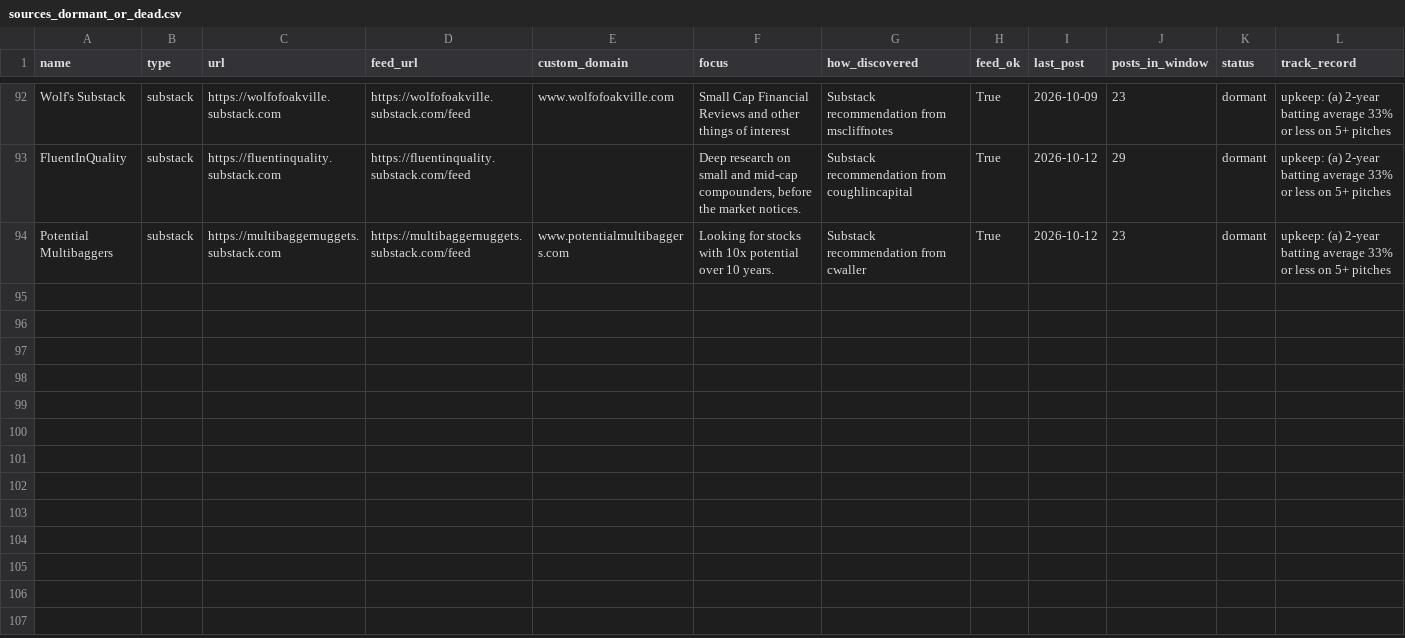
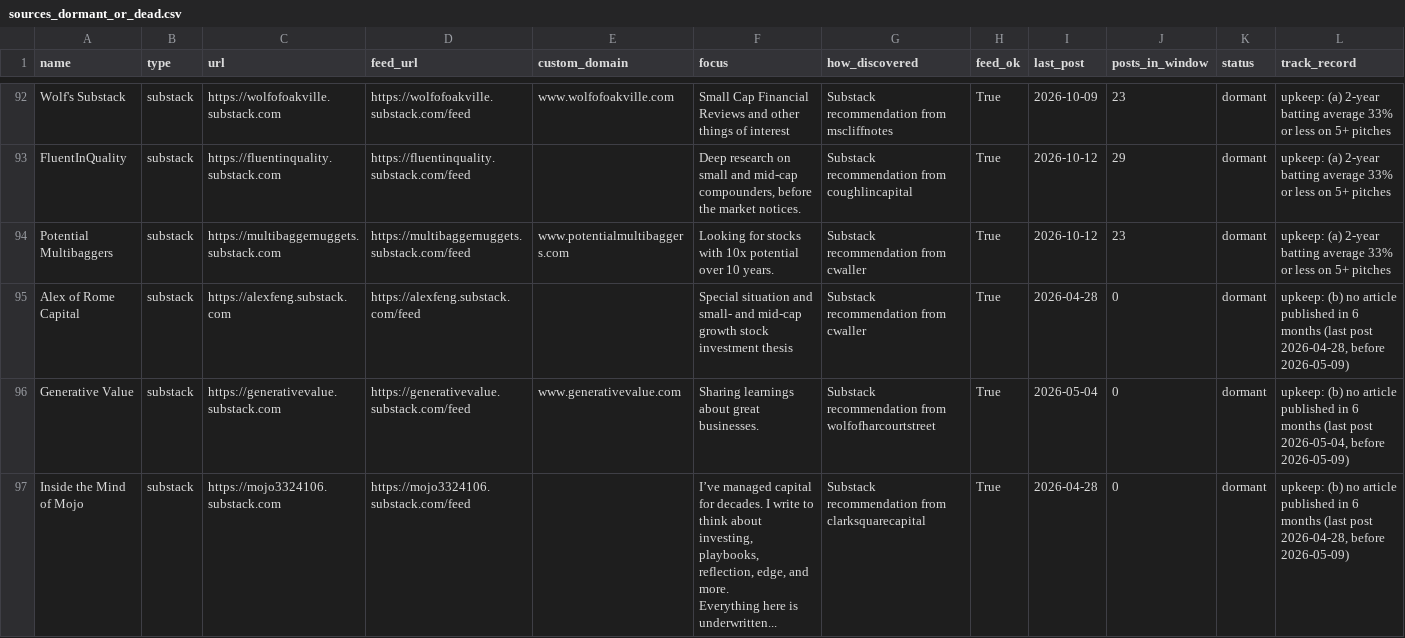
Before and after one commit to mtlr05/screeny, a CSV file: config/sources_dormant_or_dead.csv, drawn as a sheet; only a part is shown, gaps mark what is left out.

```diff
--- a/config/sources_dormant_or_dead.csv
+++ b/config/sources_dormant_or_dead.csv
@@ -102 +102,6 @@ FluentInQuality,substack,https://fluentinquality.substack.com,https://fluentinqu
 Potential Multibaggers,substack,https://multibaggernuggets.substack.com,https://multibaggernuggets.substack.com/feed,www.potentialmultibaggers.com,Looking for stocks with 10x potential over 10 years.,Substack recommendation from cwaller,True,2026-10-12,23,dormant,upkeep: (a) 2-year batting average 33% or less on 5+ pitches
+Alex of Rome Capital,substack,https://alexfeng.substack.com,https://alexfeng.substack.com/feed,,Special situation and small- and mid-cap growth stock investment thesis,Substack recommendation from cwaller,True,2026-04-28,0,dormant,"upkeep: (b) no article published in 6 months (last post 2026-04-28, before 2026-05-09)"
+Generative Value,substack,https://generativevalue.substack.com,https://generativevalue.substack.com/feed,www.generativevalue.com,Sharing learnings about great businesses.,Substack recommendation from wolfofharcourtstreet,True,2026-05-04,0,dormant,"upkeep: (b) no article published in 6 months (last post 2026-05-04, before 2026-05-09)"
+Inside the Mind of Mojo,substack,https://mojo3324106.substack.com,https://mojo3324106.substack.com/feed,,"I’ve managed capital for decades. I write to think about investing, playbooks, reflection, edge, and more.
+
+Everything here is underwritten...",Substack recommendation from clarksquarecapital,True,2026-04-28,0,dormant,"upkeep: (b) no article published in 6 months (last post 2026-04-28, before 2026-05-09)"
```
Also changed, not shown: config/sources.csv, config/sources_dropped_never_readd.csv.
